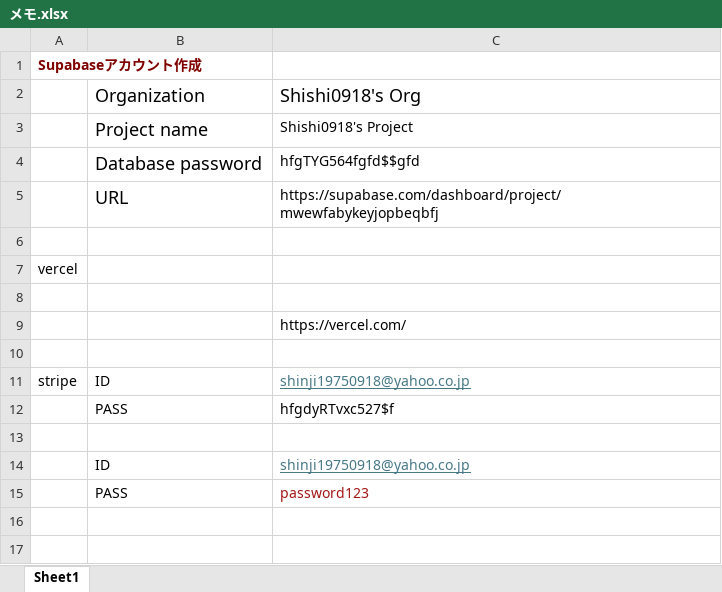
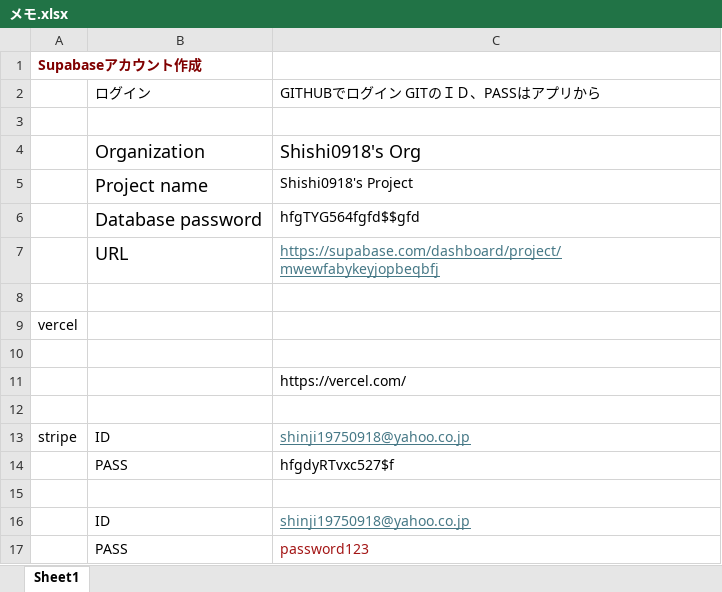
Before and after one commit to Shishi0918/task-manager, an Excel workbook: めも/メモ.xlsx, sheet Sheet1, drawn as a sheet; values as stored, in another font and other column widths than the file's, no borders; addresses are those after the commit; the diff names each change by its address in the sheet, - before the commit and + after, or states it on an @@ line.

Commit message:
Auto backup: 2025-12-20 22:00

```diff
--- a/めも/メモ.xlsx (sheet Sheet1)
+++ b/めも/メモ.xlsx (sheet Sheet1)
+row 2:  | ログイン | GITHUBでログイン GITのＩＤ、PASSはアプリから
+row 3: (empty)
@@ C7 underline: off → on, text colour: black → #467886 @@
```
